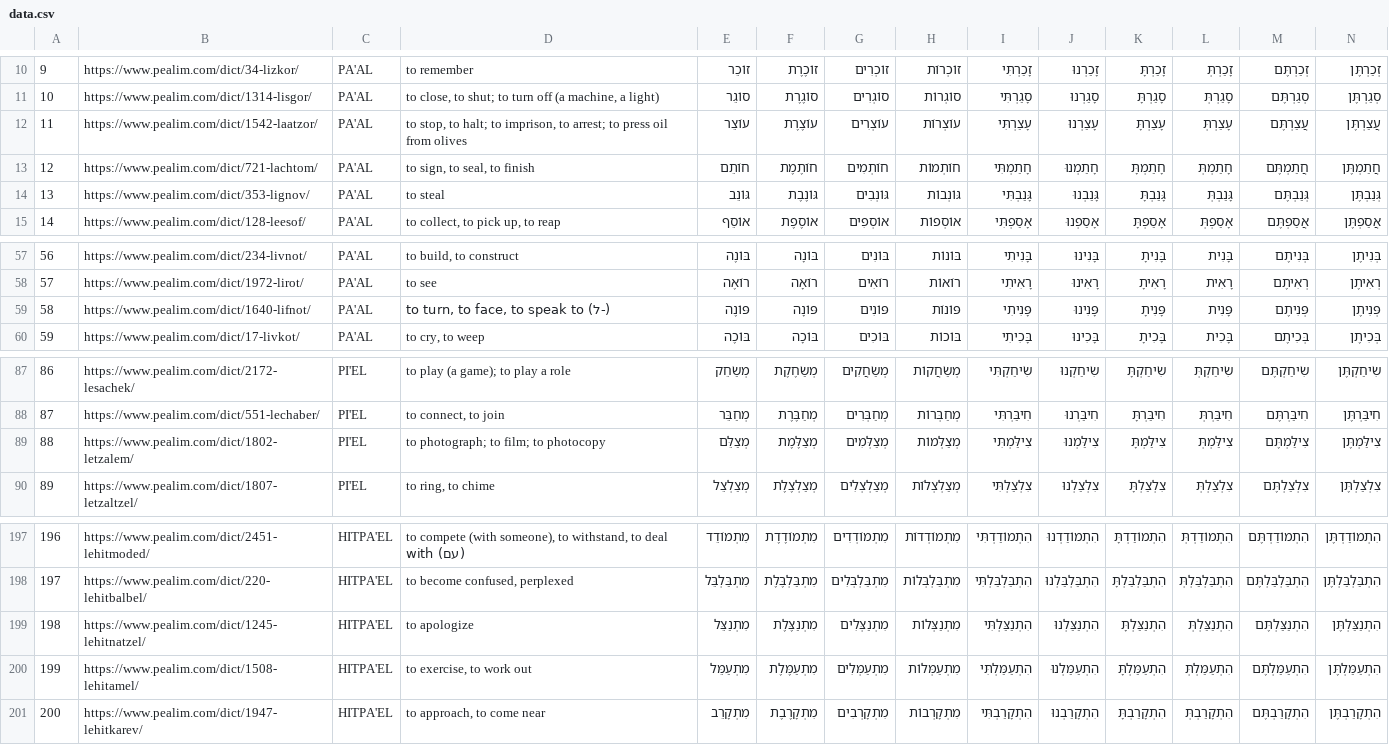
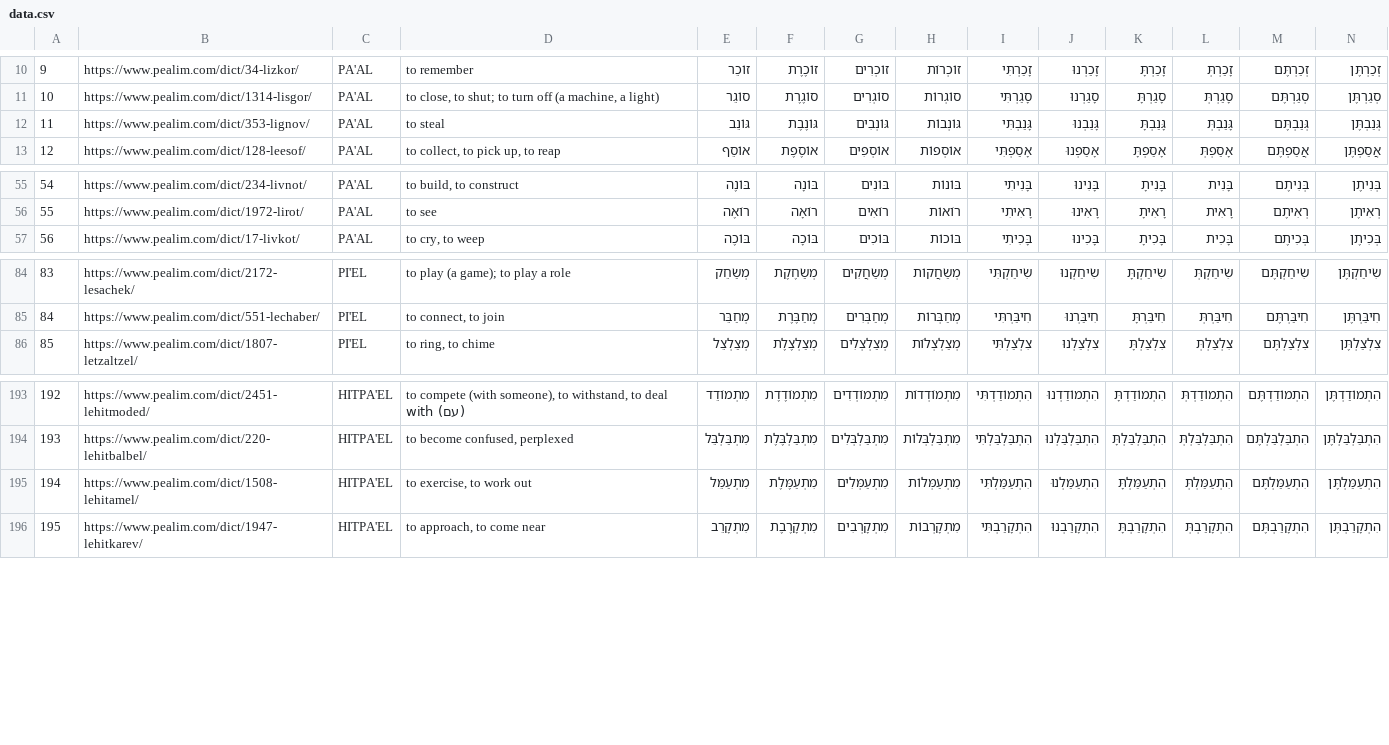
Before and after one commit to daniliberzon/verbs, a CSV file: src/utils/data.csv, drawn as a sheet; only a part is shown, gaps mark what is left out; removed rows and columns are numbered as before the commit, all else as after; rows hold the shown columns only; the diff names each change by its address in the sheet, - before the commit and + after, or states it on an @@ line.

Commit message:
deleted duplicates

```diff
--- a/src/utils/data.csv
+++ b/src/utils/data.csv
-row 12: 11 | https://www.pealim.com/dict/1542-laatzor/ | PA'AL | to stop, to halt; to imprison, to arrest; to press oil from olives | עוֹצֵר | עוֹצֶרֶת | עוֹצְרִים | עוֹצְרוֹת | עָצַרְתִּי | עָצַרְנוּ | עָצַרְתָּ | עָצַרְתְּ | עֲצַרְתֶּם | עֲצַרְתֶּן
-row 13: 12 | https://www.pealim.com/dict/721-lachtom/ | PA'AL | to sign, to seal, to finish | חוֹתֵם | חוֹתֶמֶת | חוֹתְמִים | חוֹתְמוֹת | חָתַמְתִּי | חָתַמְנוּ | חָתַמְתָּ | חָתַמְתְּ | חֲתַמְתֶּם | חֲתַמְתֶּן
@@ column A renumbered from row 12 down @@
-row 59: 58 | https://www.pealim.com/dict/1640-lifnot/ | PA'AL | to turn, to face, to speak to (ל-) | פּוֹנֶה | פּוֹנָה | פּוֹנִים | פּוֹנוֹת | פָּנִיתִי | פָּנִינוּ | פָּנִיתָ | פָּנִית | פְּנִיתֶם | פְּנִיתֶן
-row 89: 88 | https://www.pealim.com/dict/1802-letzalem/ | PI'EL | to photograph; to film; to photocopy | מְצַלֵּם | מְצַלֶּמֶת | מְצַלְּמִים | מְצַלְּמוֹת | צִילַּמְתִּי | צִילַּמְנוּ | צִילַּמְתָּ | צִילַּמְתְּ | צִילַּמְתֶּם | צִילַּמְתֶּן
-row 199: 198 | https://www.pealim.com/dict/1245-lehitnatzel/ | HITPA'EL | to apologize | מִתְנַצֵּל | מִתְנַצֶּלֶת | מִתְנַצְּלִים | מִתְנַצְּלוֹת | הִתְנַצַּלְתִּי | הִתְנַצַּלְנוּ | הִתְנַצַּלְתָּ | הִתְנַצַּלְתְּ | הִתְנַצַּלְתֶּם | הִתְנַצַּלְתֶּן
```
